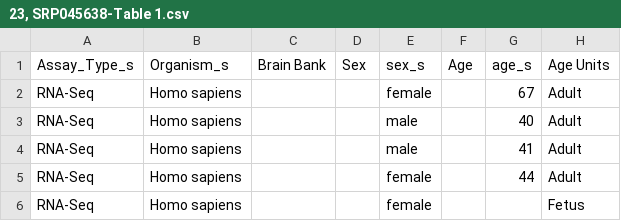
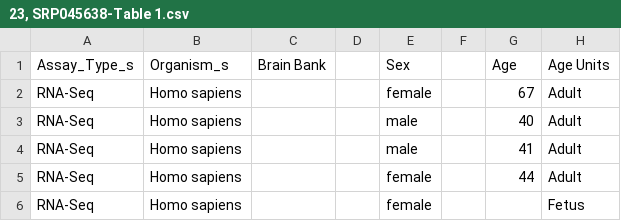
Before and after one commit to LieberInstitute/recount-brain, a CSV file: SRA_metadata/23, SRP045638-Table 1.csv, drawn as a sheet; only a part is shown; the diff names each change by its address in the sheet, - before the commit and + after, or states it on an @@ line.

```diff
--- a/SRA_metadata/23, SRP045638-Table 1.csv
+++ b/SRA_metadata/23, SRP045638-Table 1.csv
-D1: Sex
+D1: (empty)
-E1: sex_s
+E1: Sex
-F1: Age
+F1: (empty)
-G1: age_s
+G1: Age
```
Also changed, not shown: SRA_metadata/32, SRP056287-Table 1.csv, SRA_metadata/42, SRP043364-Table 1.csv, 3 other files.
